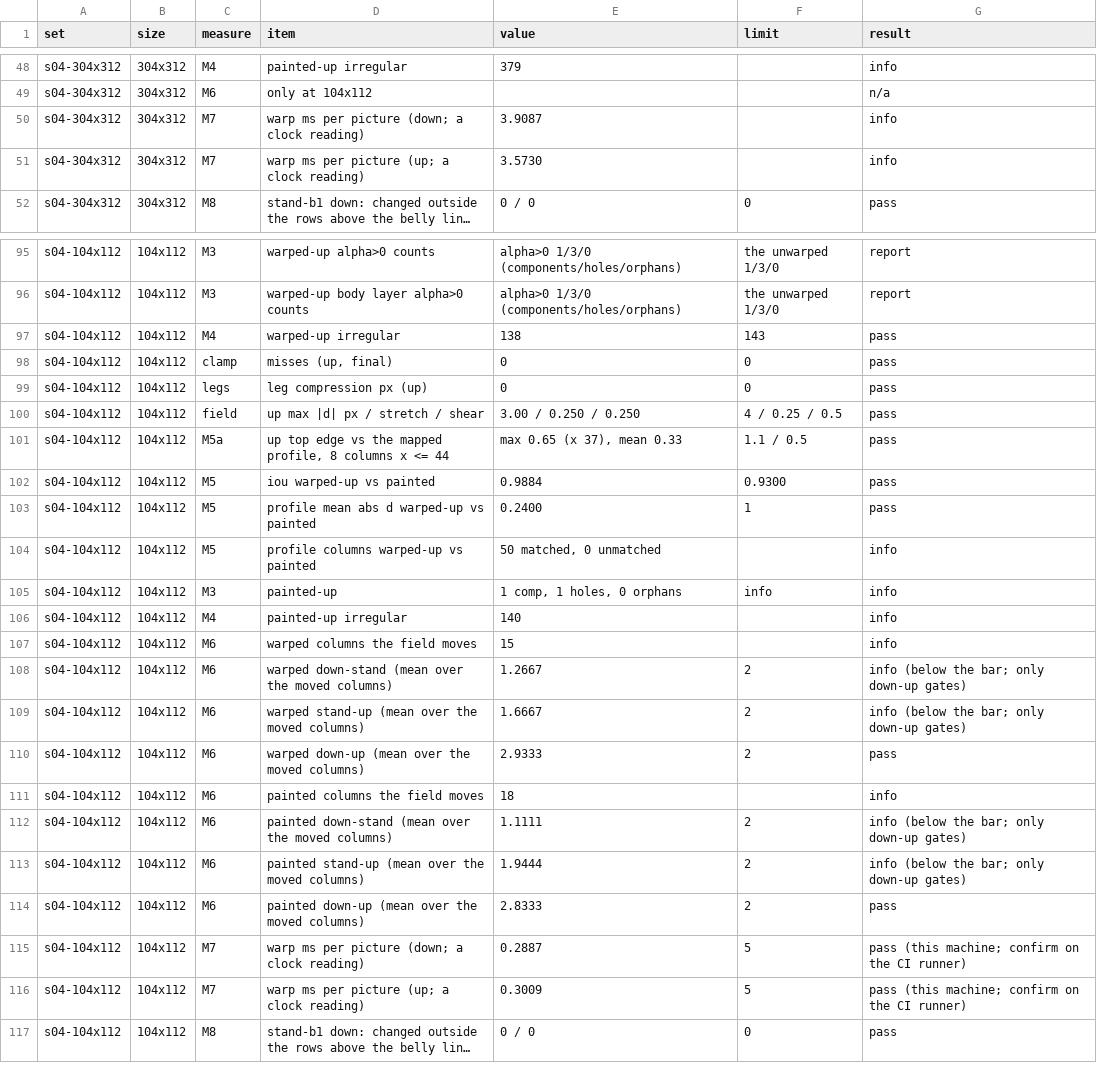
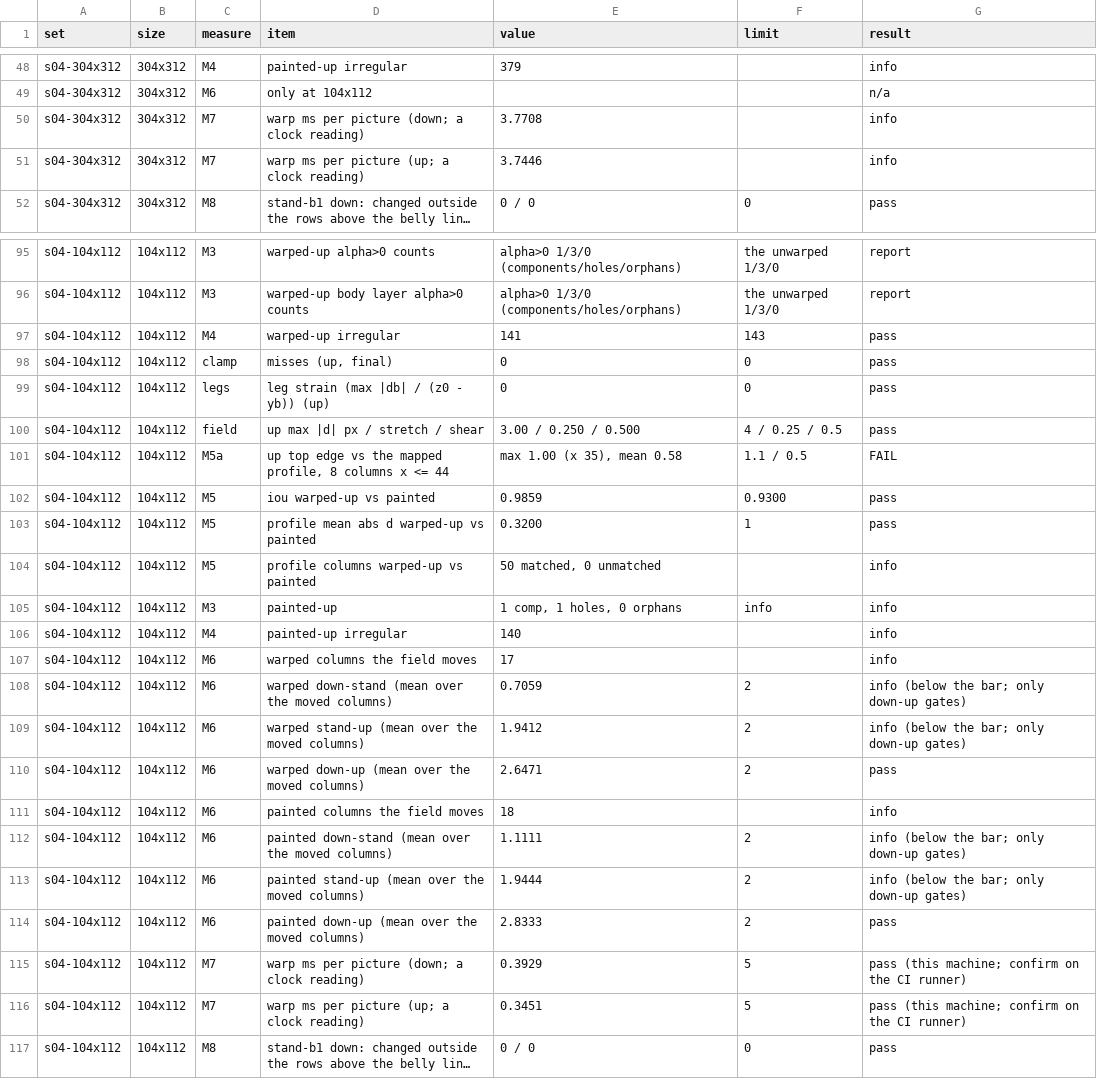
Before and after one commit to PacoCotera/miniaturebeasts, a CSV file: prototypes/ui/tools/samples/matrix/measures.csv, drawn as a sheet; only a part is shown, gaps mark what is left out; long unchanged cells end in …; the diff covers the shown part only; the diff names each change by its address in the sheet, - before the commit and + after, or states it on an @@ line.

Commit message:
Tier 2 harness: legs stretch linearly to the feet rows, leg strain with its 0.25 bound, warped belly line for the breath bake, matrix on run 8's landmarks

```diff
--- a/prototypes/ui/tools/samples/matrix/measures.csv
+++ b/prototypes/ui/tools/samples/matrix/measures.csv
-E50 (value): 3.9087
+E50 (value): 3.7708
-E51 (value): 3.5730
+E51 (value): 3.7446
-E97 (value): 138
+E97 (value): 141
-D99 (item): leg compression px (up)
+D99 (item): leg strain (max |db| / (z0 - yb)) (up)
-E100 (value): 3.00 / 0.250 / 0.250
+E100 (value): 3.00 / 0.250 / 0.500
-E101 (value): max 0.65 (x 37), mean 0.33
+E101 (value): max 1.00 (x 35), mean 0.58
-G101 (result): pass
+G101 (result): FAIL
-E102 (value): 0.9884
+E102 (value): 0.9859
-E103 (value): 0.2400
+E103 (value): 0.3200
-E107 (value): 15
+E107 (value): 17
-E108 (value): 1.2667
+E108 (value): 0.7059
-E109 (value): 1.6667
+E109 (value): 1.9412
-E110 (value): 2.9333
+E110 (value): 2.6471
-E115 (value): 0.2887
+E115 (value): 0.3929
-E116 (value): 0.3009
+E116 (value): 0.3451
```
Also changed, not shown: 30 edited cells elsewhere in this file, 18 other files.
